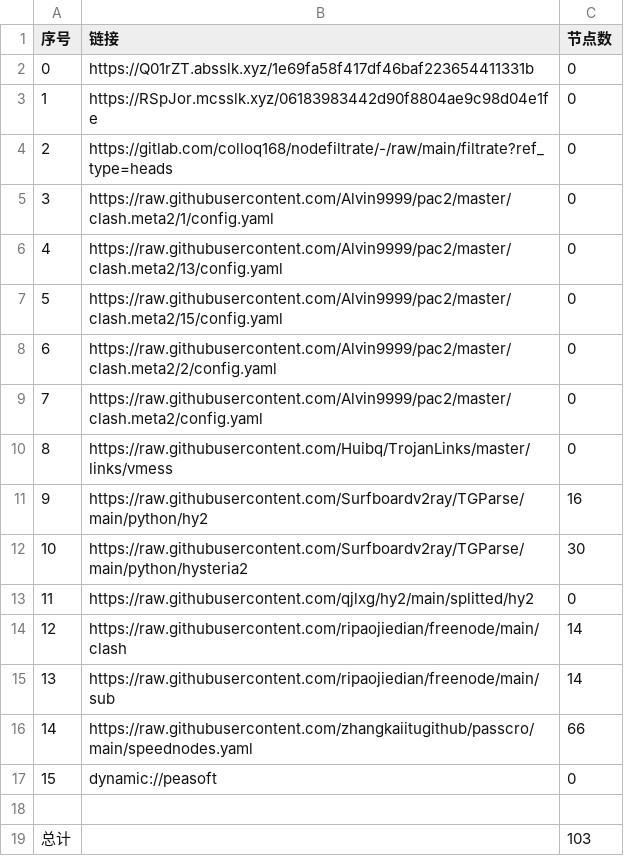
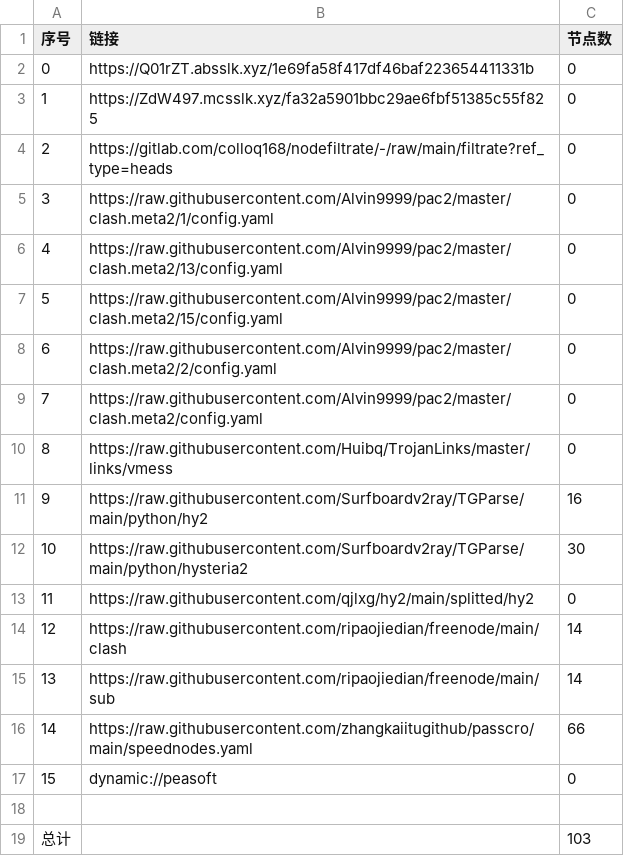
Before and after one commit to wenma77/AutoMergePublicNodes, a CSV file: list_result.csv, drawn as a sheet.

```diff
--- a/list_result.csv
+++ b/list_result.csv
@@ -2,3 +2,3 @@
 0,https://Q01rZT.absslk.xyz/1e69fa58f417df46baf223654411331b,0
-1,https://RSpJor.mcsslk.xyz/06183983442d90f8804ae9c98d04e1fe,0
+1,https://ZdW497.mcsslk.xyz/fa32a5901bbc29ae6fbf51385c55f825,0
 2,https://gitlab.com/colloq168/nodefiltrate/-/raw/main/filtrate?ref_type=heads,0
```
Also changed, not shown: 3 other files.
